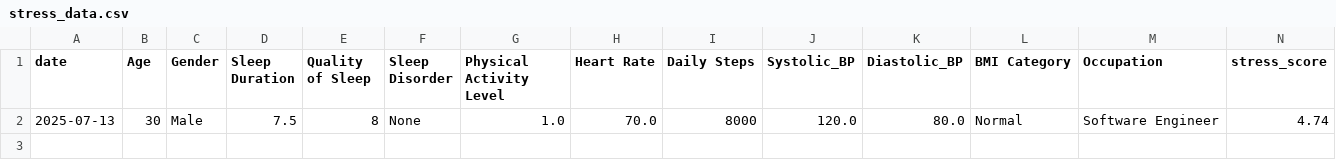
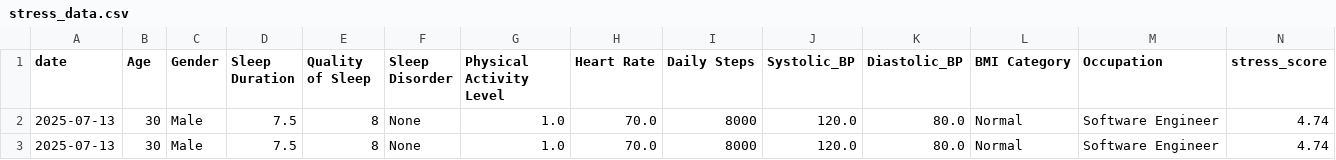
Before and after one commit to rohan911438/VIBE-CHECK, a CSV file: data/processed/stress_data.csv, drawn as a sheet; only a part is shown; rows hold the shown columns only; the diff names each change by its address in the sheet, - before the commit and + after, or states it on an @@ line.

```diff
--- a/data/processed/stress_data.csv
+++ b/data/processed/stress_data.csv
+row 3: 2025-07-13 | 30 | Male | 7.5 | 8 | None | 1.0 | 70.0 | 8000 | 120.0 | 80.0 | Normal | Software Engineer | 4.74
```
Also changed, not shown: 5 other files.
